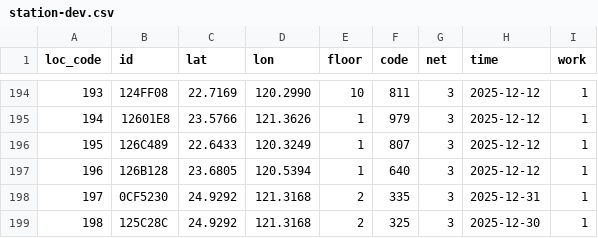
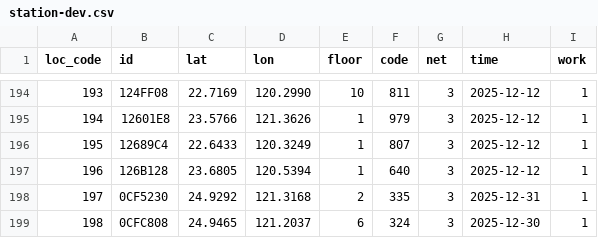
Before and after one commit to ExpTechTW/API, a CSV file: resource/station-dev.csv, drawn as a sheet; only a part is shown, gaps mark what is left out.

Commit message:
fix

```diff
--- a/resource/station-dev.csv
+++ b/resource/station-dev.csv
@@ -195,5 +195,5 @@ loc_code,id,lat,lon,floor,code,net,time,work
 194,12601E8,23.5766,121.3626,1,979,3,2025-12-12,1
-195,126C489,22.6433,120.3249,1,807,3,2025-12-12,1
+195,12689C4,22.6433,120.3249,1,807,3,2025-12-12,1
 196,126B128,23.6805,120.5394,1,640,3,2025-12-12,1
 197,0CF5230,24.9292,121.3168,2,335,3,2025-12-31,1
-198,125C28C,24.9292,121.3168,2,325,3,2025-12-30,1
+198,0CFC808,24.9465,121.2037,6,324,3,2025-12-30,1
```
